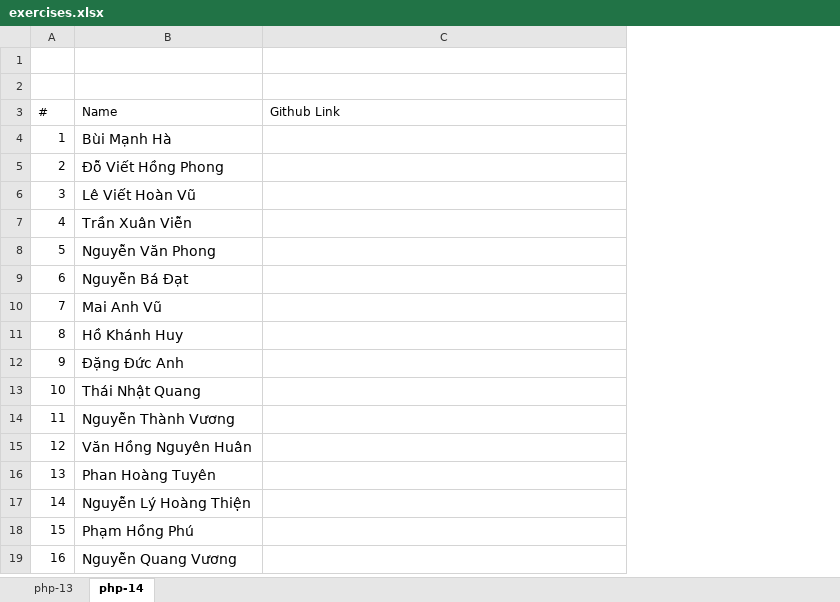
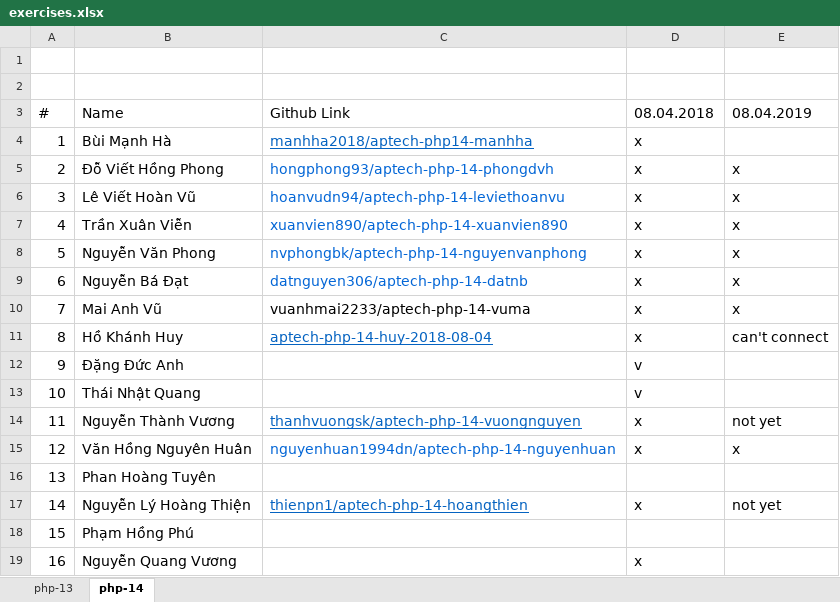
Before and after one commit to aptech-php/aptech-php-course, an Excel workbook: references/exercises.xlsx, sheet php-14, drawn as a sheet; values as stored, in another font and other column widths than the file's, no borders; the diff names each change by its address in the sheet, - before the commit and + after, or states it on an @@ line.

Commit message:
ngay 07/08

```diff
--- a/references/exercises.xlsx (sheet php-14)
+++ b/references/exercises.xlsx (sheet php-14)
+column D (08.04.2018), rows 4-19: x | x | x | x | x | x | x | x | v | v | x | x |  | x |  | x
+column E (08.04.2019), rows 5-17: x | x | x | x | x | x | can't connect |  |  | not yet | x |  | not yet
@@ A3:C3 text size: larger @@
@@ A4:A19 text size: larger @@
-C4 (Github Link): (empty)
+C4 (Github Link): manhha2018/aptech-php14-manhha
-C5 (Github Link): (empty)
+C5 (Github Link): hongphong93/aptech-php-14-phongdvh
-C6 (Github Link): (empty)
+C6 (Github Link): hoanvudn94/aptech-php-14-leviethoanvu
-C7 (Github Link): (empty)
+C7 (Github Link): xuanvien890/aptech-php-14-xuanvien890
-C8 (Github Link): (empty)
+C8 (Github Link): nvphongbk/aptech-php-14-nguyenvanphong
-C9 (Github Link): (empty)
+C9 (Github Link): datnguyen306/aptech-php-14-datnb
-C10 (Github Link): (empty)
+C10 (Github Link): vuanhmai2233/aptech-php-14-vuma
-C11 (Github Link): (empty)
+C11 (Github Link): aptech-php-14-huy-2018-08-04
-C14 (Github Link): (empty)
+C14 (Github Link): thanhvuongsk/aptech-php-14-vuongnguyen
-C15 (Github Link): (empty)
+C15 (Github Link): nguyenhuan1994dn/aptech-php-14-nguyenhuan
-C17 (Github Link): (empty)
+C17 (Github Link): thienpn1/aptech-php-14-hoangthien
```
